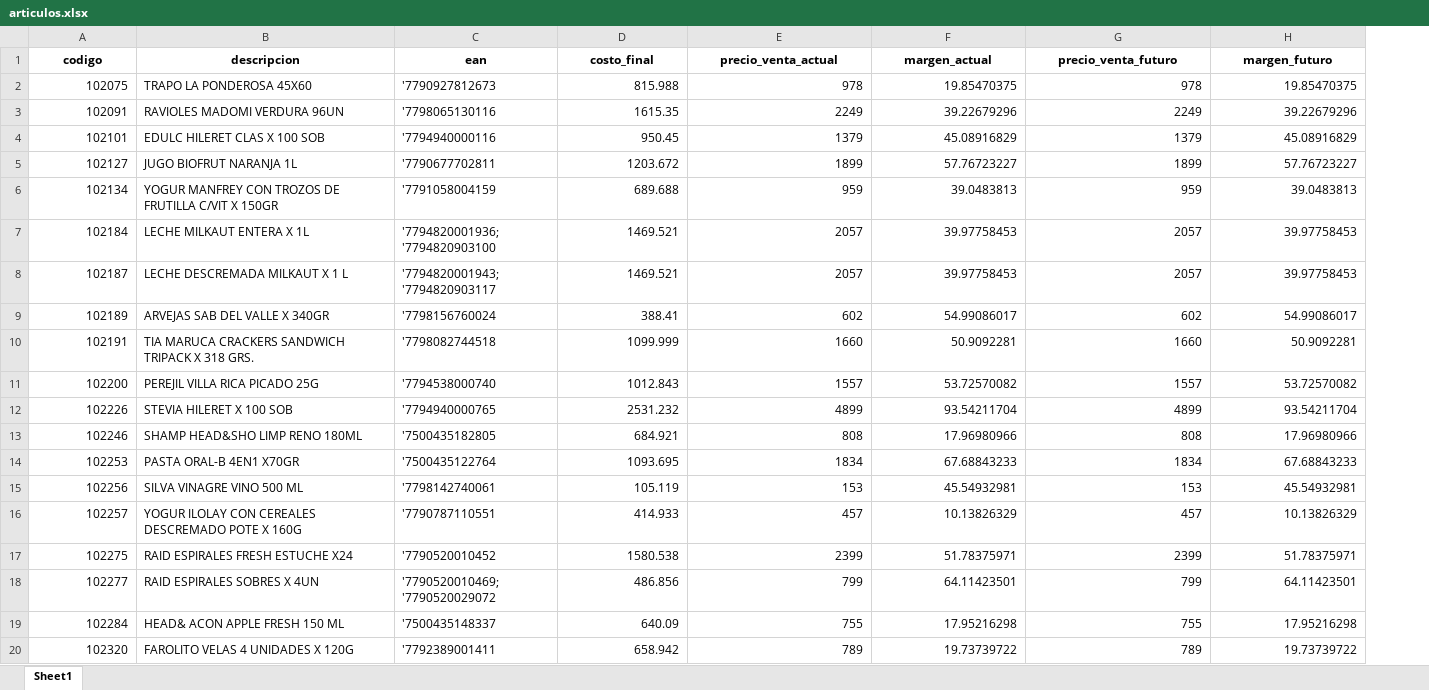
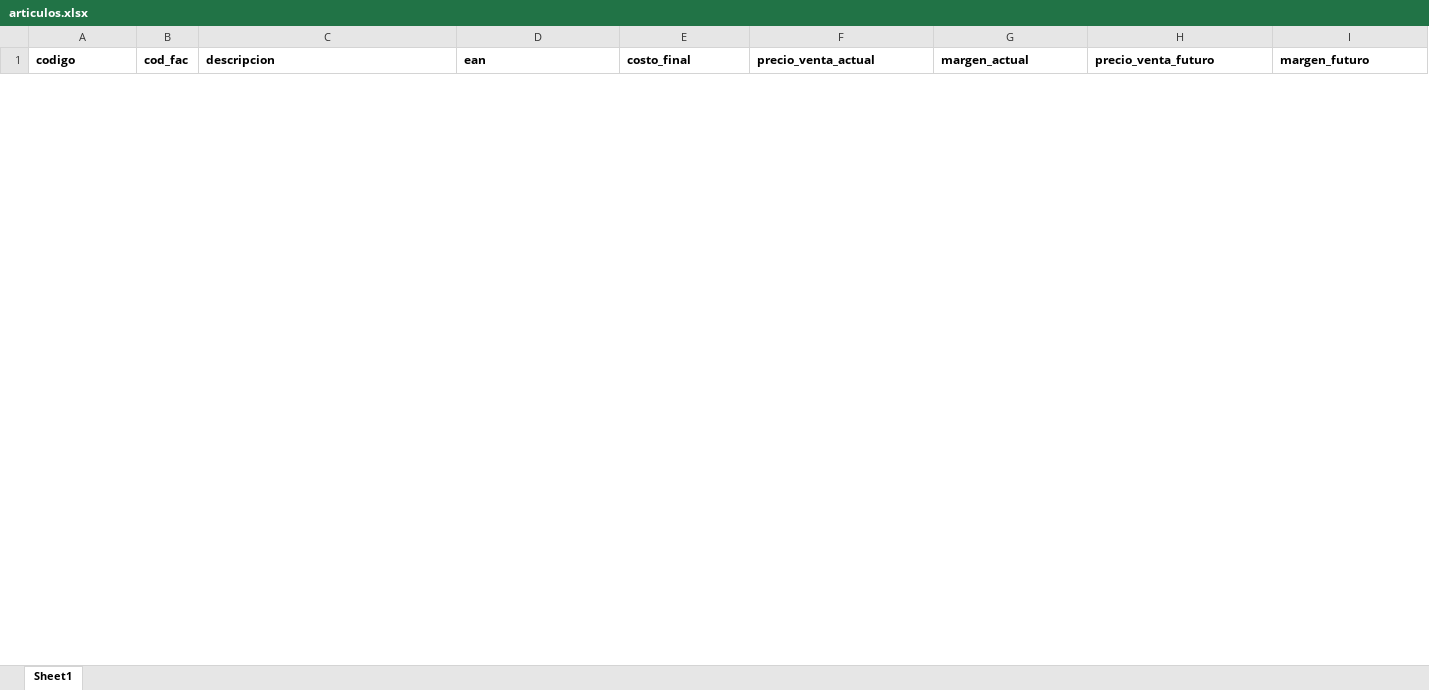
Before and after one commit to IgnacioVelazquez92/scraper_precios_claros, an Excel workbook: data/articulos.xlsx, sheet Sheet1, drawn as a sheet; only a part is shown; values as stored, in another font and other column widths than the file's, no borders; removed rows and columns are numbered as before the commit, all else as after; ↵ is a line break in a cell; the diff covers the shown part only; the diff names each change by its address in the sheet, - before the commit and + after, or states it on an @@ line.

```diff
--- a/data/articulos.xlsx (sheet Sheet1)
+++ b/data/articulos.xlsx (sheet Sheet1)
+column B (cod_fac), empty
-A1 alignment: center
+A1 alignment: left
-C1:I1 alignment: center
+C1:I1 alignment: left
-row 2: 102075 | TRAPO LA PONDEROSA 45X60 | '7790927812673 | 815.988 | 978 | 19.85470375 | 978 | 19.85470375
-row 3: 102091 | RAVIOLES MADOMI VERDURA 96UN | '7798065130116 | 1615.35 | 2249 | 39.22679296 | 2249 | 39.22679296
-row 4: 102101 | EDULC HILERET CLAS X 100 SOB | '7794940000116 | 950.45 | 1379 | 45.08916829 | 1379 | 45.08916829
-row 5: 102127 | JUGO BIOFRUT NARANJA 1L | '7790677702811 | 1203.672 | 1899 | 57.76723227 | 1899 | 57.76723227
-row 6: 102134 | YOGUR MANFREY CON TROZOS DE FRUTILLA C/VIT X 150GR | '7791058004159 | 689.688 | 959 | 39.0483813 | 959 | 39.0483813
-row 7: 102184 | LECHE MILKAUT ENTERA X 1L | '7794820001936; ↵ '7794820903100 | 1469.521 | 2057 | 39.97758453 | 2057 | 39.97758453
-row 8: 102187 | LECHE DESCREMADA MILKAUT X 1 L | '7794820001943; ↵ '7794820903117 | 1469.521 | 2057 | 39.97758453 | 2057 | 39.97758453
-row 9: 102189 | ARVEJAS SAB DEL VALLE X 340GR | '7798156760024 | 388.41 | 602 | 54.99086017 | 602 | 54.99086017
-row 10: 102191 | TIA MARUCA CRACKERS SANDWICH TRIPACK X 318 GRS. | '7798082744518 | 1099.999 | 1660 | 50.9092281 | 1660 | 50.9092281
-row 11: 102200 | PEREJIL VILLA RICA PICADO 25G | '7794538000740 | 1012.843 | 1557 | 53.72570082 | 1557 | 53.72570082
-row 12: 102226 | STEVIA HILERET X 100 SOB | '7794940000765 | 2531.232 | 4899 | 93.54211704 | 4899 | 93.54211704
-row 13: 102246 | SHAMP HEAD&SHO LIMP RENO 180ML | '7500435182805 | 684.921 | 808 | 17.96980966 | 808 | 17.96980966
-row 14: 102253 | PASTA ORAL-B 4EN1 X70GR | '7500435122764 | 1093.695 | 1834 | 67.68843233 | 1834 | 67.68843233
-row 15: 102256 | SILVA VINAGRE VINO 500 ML | '7798142740061 | 105.119 | 153 | 45.54932981 | 153 | 45.54932981
-row 16: 102257 | YOGUR ILOLAY CON CEREALES DESCREMADO POTE X 160G | '7790787110551 | 414.933 | 457 | 10.13826329 | 457 | 10.13826329
-row 17: 102275 | RAID ESPIRALES FRESH ESTUCHE X24 | '7790520010452 | 1580.538 | 2399 | 51.78375971 | 2399 | 51.78375971
-row 18: 102277 | RAID ESPIRALES SOBRES X 4UN | '7790520010469; ↵ '7790520029072 | 486.856 | 799 | 64.11423501 | 799 | 64.11423501
-row 19: 102284 | HEAD& ACON APPLE FRESH 150 ML | '7500435148337 | 640.09 | 755 | 17.95216298 | 755 | 17.95216298
-row 20: 102320 | FAROLITO VELAS 4 UNIDADES X 120G | '7792389001411 | 658.942 | 789 | 19.73739722 | 789 | 19.73739722
```
Also changed, not shown: 6 added rows and 195 removed rows elsewhere in this sheet, 5 other files.
